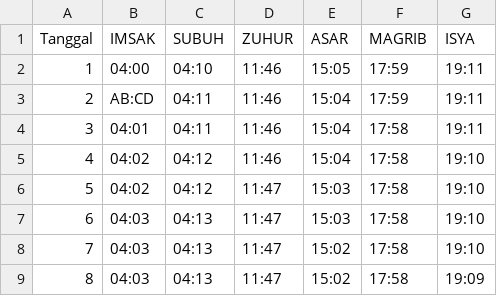
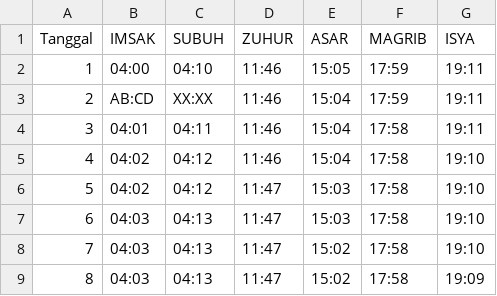
Before and after one commit to sukakacang69/jadwal-sholat, a CSV file: SholatJanuari26.csv, drawn as a sheet; only a part is shown.

Commit message:
Fix SUBUH time for January 2
Updated the SUBUH time for the 2nd day to 'XX:XX'.

```diff
--- a/SholatJanuari26.csv
+++ b/SholatJanuari26.csv
@@ -2,3 +2,3 @@ Tanggal,IMSAK,SUBUH,ZUHUR,ASAR,MAGRIB,ISYA
 1,04:00,04:10,11:46,15:05,17:59,19:11
-2,AB:CD,04:11,11:46,15:04,17:59,19:11
+2,AB:CD,XX:XX,11:46,15:04,17:59,19:11
 3,04:01,04:11,11:46,15:04,17:58,19:11
```
